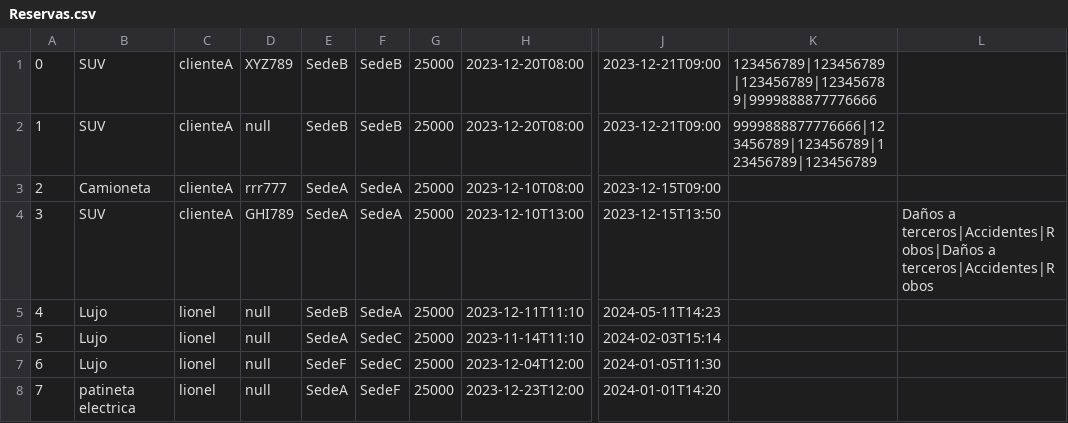
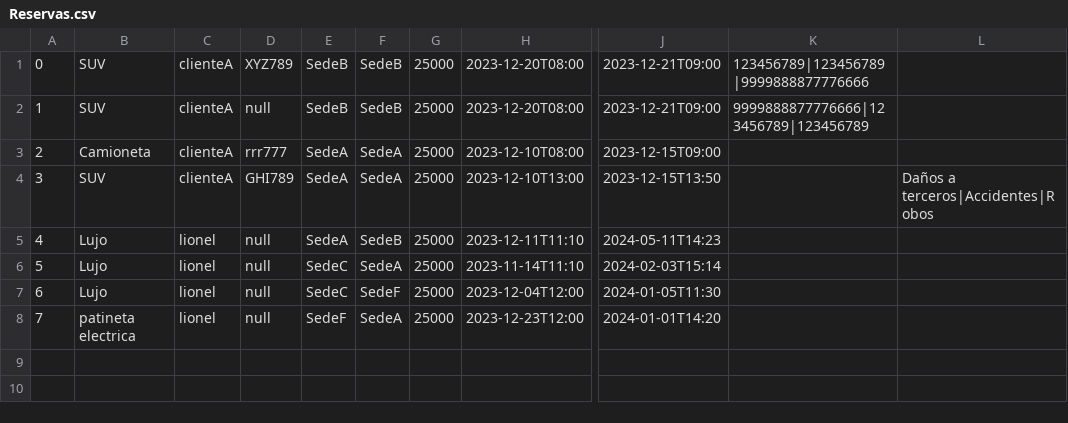
Before and after one commit to dpoo-grupo3-202320/Proyecto3, a CSV file: Entrega Proyecto/Proyecto3/Persistencia/Reservas.csv, drawn as a sheet; only a part is shown, gaps mark what is left out; the diff names each change by its address in the sheet, - before the commit and + after, or states it on an @@ line.

```diff
--- a/Entrega Proyecto/Proyecto3/Persistencia/Reservas.csv
+++ b/Entrega Proyecto/Proyecto3/Persistencia/Reservas.csv
-K1: 123456789|123456789|123456789|123456789|9999888877776666
+K1: 123456789|123456789|9999888877776666
-K2: 9999888877776666|123456789|123456789|123456789|123456789
+K2: 9999888877776666|123456789|123456789
-L4: Daños a terceros|Accidentes|Robos|Daños a terceros|Accidentes|Robos
+L4: Daños a terceros|Accidentes|Robos
-E5: SedeB
+E5: SedeA
-F5: SedeA
+F5: SedeB
-E6: SedeA
+E6: SedeC
-F6: SedeC
+F6: SedeA
-E7: SedeF
+E7: SedeC
-F7: SedeC
+F7: SedeF
-E8: SedeA
+E8: SedeF
-F8: SedeF
+F8: SedeA
```
Also changed, not shown: Entrega Proyecto/Proyecto3/Persistencia/Empleados.csv, Entrega Proyecto/Proyecto3/Persistencia/Sedes.csv, 1 other file.
